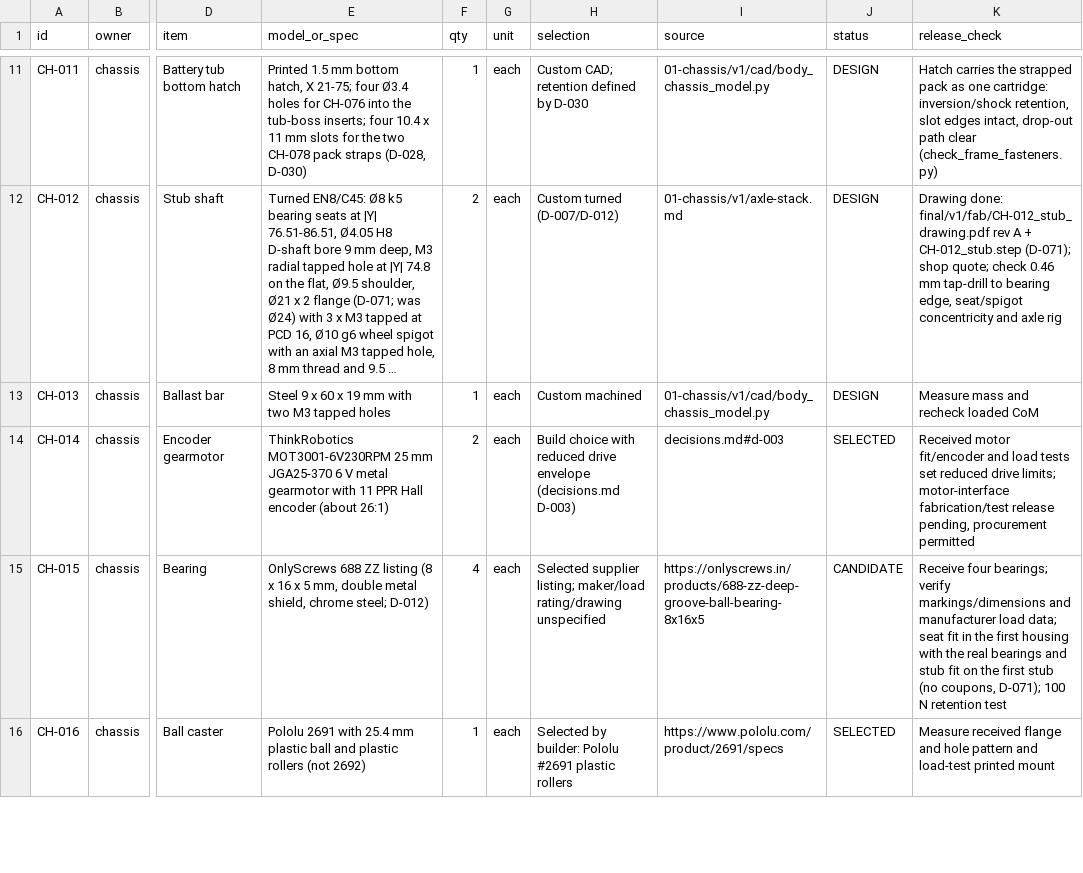
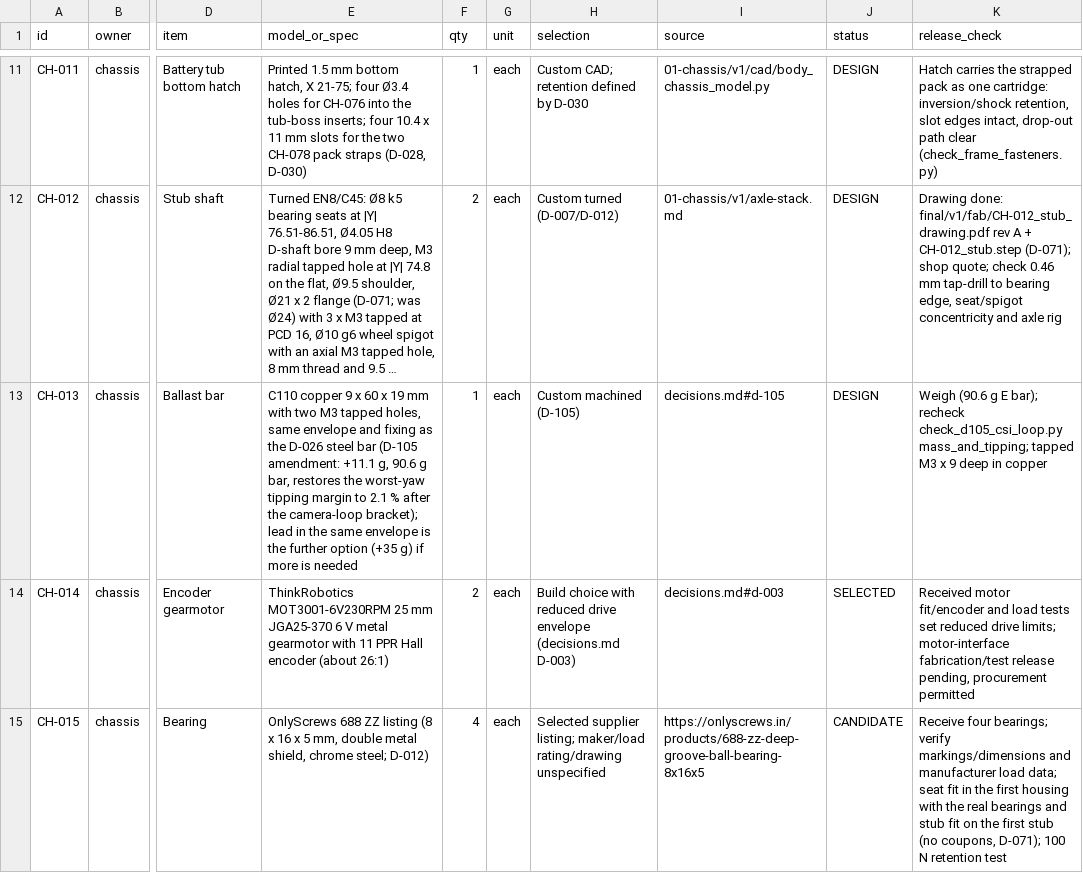
Before and after one commit to Avinier/M4K4-D, a CSV file: project/03-build/BOM.csv, drawn as a sheet; only a part is shown, gaps mark what is left out; the shorter side is filled out with more unchanged rows; long unchanged cells end in …; the diff covers the shown part only; the diff names each change by its address in the sheet, - before the commit and + after, or states it on an @@ line.

```diff
--- a/project/03-build/BOM.csv
+++ b/project/03-build/BOM.csv
-E13 (model_or_spec): Steel 9 x 60 x 19 mm with two M3 tapped holes
+E13 (model_or_spec): C110 copper 9 x 60 x 19 mm with two M3 tapped holes, same envelope and fixing as the D-026 steel bar (D-105 amendment: +11.1 g, 90.6 g bar, restores the worst-yaw tipping margin to 2.1 % after the camera-loop bracket); lead in the same envelope is the further option (+35 g) if more is needed
-H13 (selection): Custom machined
+H13 (selection): Custom machined (D-105)
-I13 (source): 01-chassis/v1/cad/body_chassis_model.py
+I13 (source): decisions.md#d-105
-K13 (release_check): Measure mass and recheck loaded CoM
+K13 (release_check): Weigh (90.6 g E bar); recheck check_d105_csi_loop.py mass_and_tipping; tapped M3 x 9 deep in copper
```
Also changed, not shown: 2 edited cells elsewhere in this file, 10 other files.
